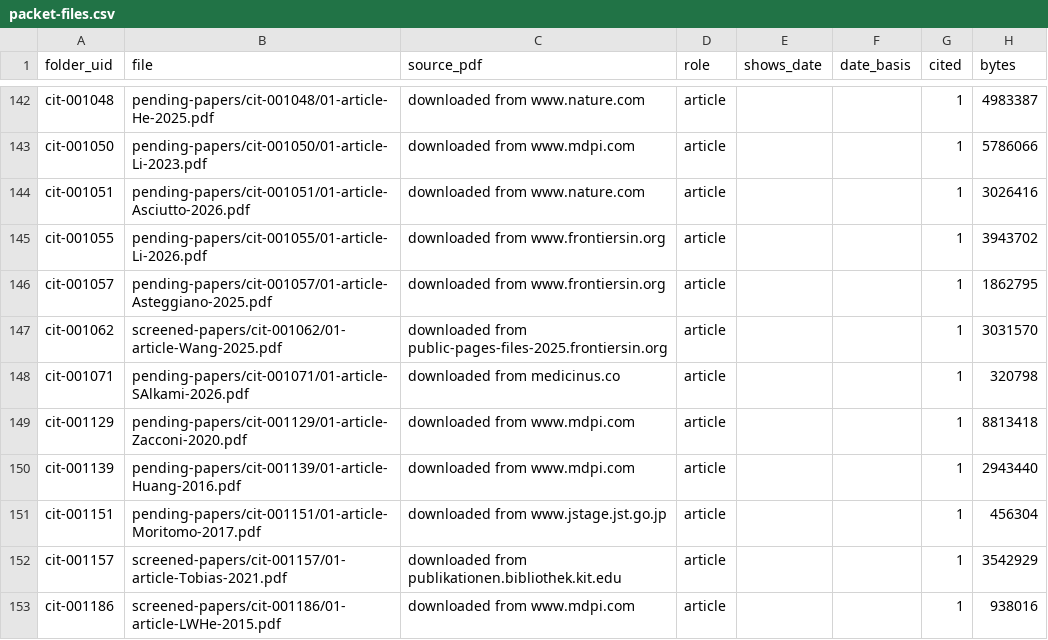
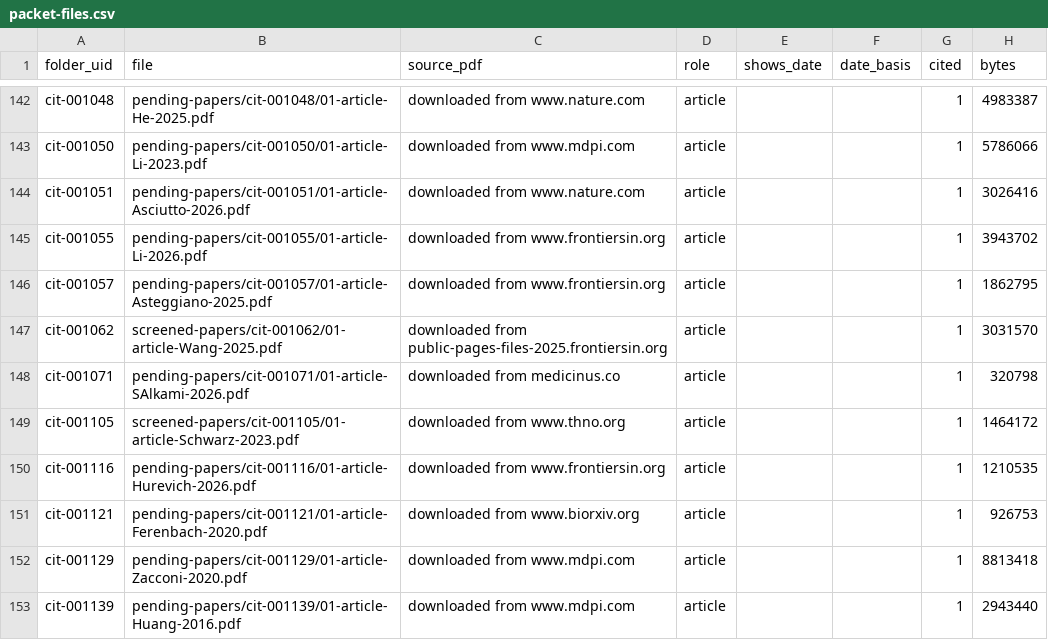
Before and after one commit to akulmehta/academic-citation-tracker, a CSV file: Citations/Notable Citations Packet/packet-files.csv, drawn as a sheet; only a part is shown, gaps mark what is left out; the shorter side is filled out with more unchanged rows.

```diff
--- a/Citations/Notable Citations Packet/packet-files.csv
+++ b/Citations/Notable Citations Packet/packet-files.csv
@@ -148,2 +148,5 @@ cit-001062,screened-papers/cit-001062/01-article-Wang-2025.pdf,downloaded from p
 cit-001071,pending-papers/cit-001071/01-article-SAlkami-2026.pdf,downloaded from medicinus.co,article,,,1,320798
+cit-001105,screened-papers/cit-001105/01-article-Schwarz-2023.pdf,downloaded from www.thno.org,article,,,1,1464172
+cit-001116,pending-papers/cit-001116/01-article-Hurevich-2026.pdf,downloaded from www.frontiersin.org,article,,,1,1210535
+cit-001121,pending-papers/cit-001121/01-article-Ferenbach-2020.pdf,downloaded from www.biorxiv.org,article,,,1,926753
 cit-001129,pending-papers/cit-001129/01-article-Zacconi-2020.pdf,downloaded from www.mdpi.com,article,,,1,8813418
```
Also changed, not shown: 10 other files.
